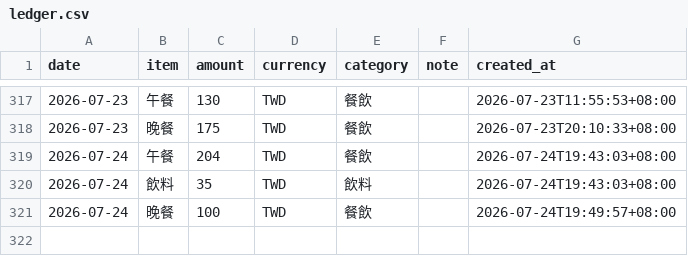
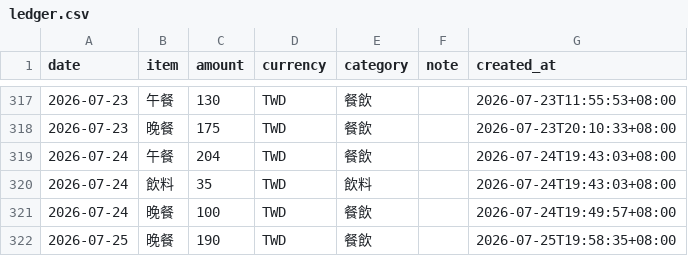
Before and after one commit to yuming920619-svg/Myhermesagi, a CSV file: bookkeeping/ledger.csv, drawn as a sheet; only a part is shown, gaps mark what is left out; the diff names each change by its address in the sheet, - before the commit and + after, or states it on an @@ line.

```diff
--- a/bookkeeping/ledger.csv
+++ b/bookkeeping/ledger.csv
+row 322: 2026-07-25 | 晚餐 | 190 | TWD | 餐飲 |  | 2026-07-25T19:58:35+08:00
```
Also changed, not shown: 1 other file.
